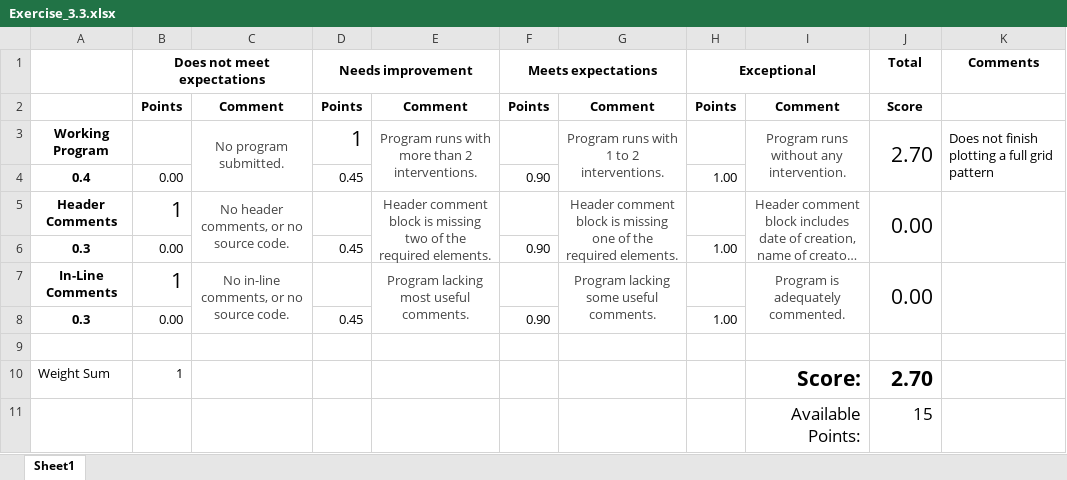
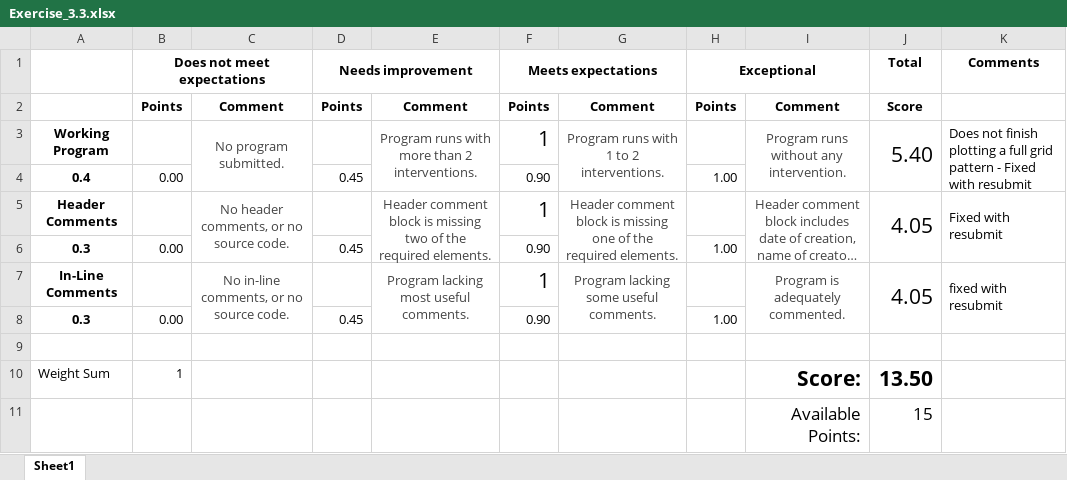
Before and after one commit to Environmental-Informatics/python-learning-the-basics-RedpandaTheNinja, an Excel workbook: Exercise_3.3.xlsx, sheet Sheet1, drawn as a sheet; long unchanged cells end in …; values as stored, in another font and other column widths than the file's, no borders; the diff names each change by its address in the sheet, - before the commit and + after, or states it on an @@ line.

```diff
--- a/Exercise_3.3.xlsx (sheet Sheet1)
+++ b/Exercise_3.3.xlsx (sheet Sheet1)
-D3 (Needs improvement): 1
+D3 (Needs improvement): (empty)
-F3 (Meets expectations): (empty)
+F3 (Meets expectations): 1
-J3 (Total): 2.70
+J3 (Total): 5.40
-K3 (Comments): …grid pattern
+K3 (Comments): …grid pattern - Fixed with resubmit
-B5 (Does not meet expectations): 1
+B5 (Does not meet expectations): (empty)
-F5 (Meets expectations): (empty)
+F5 (Meets expectations): 1
-J5 (Total): 0.00
+J5 (Total): 4.05
-K5 (Comments): (empty)
+K5 (Comments): Fixed with resubmit
-B7 (Does not meet expectations): 1
+B7 (Does not meet expectations): (empty)
-F7 (Meets expectations): (empty)
+F7 (Meets expectations): 1
-J7 (Total): 0.00
+J7 (Total): 4.05
-K7 (Comments): (empty)
+K7 (Comments): fixed with resubmit
-J10 (Total): 2.70
+J10 (Total): 13.50
```
Also changed, not shown: Exercise_3.2.xlsx.
